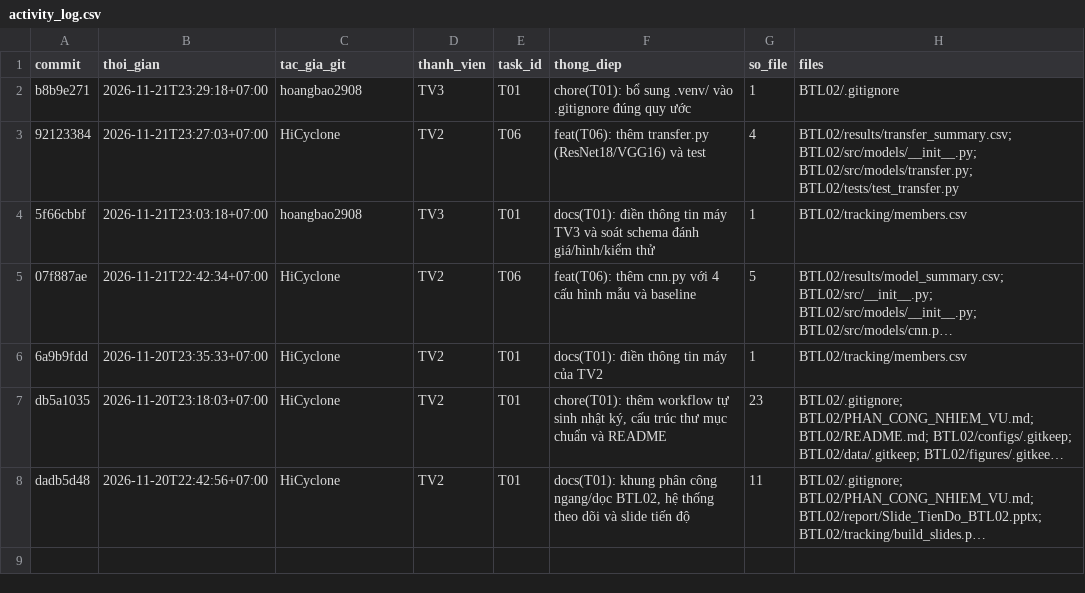
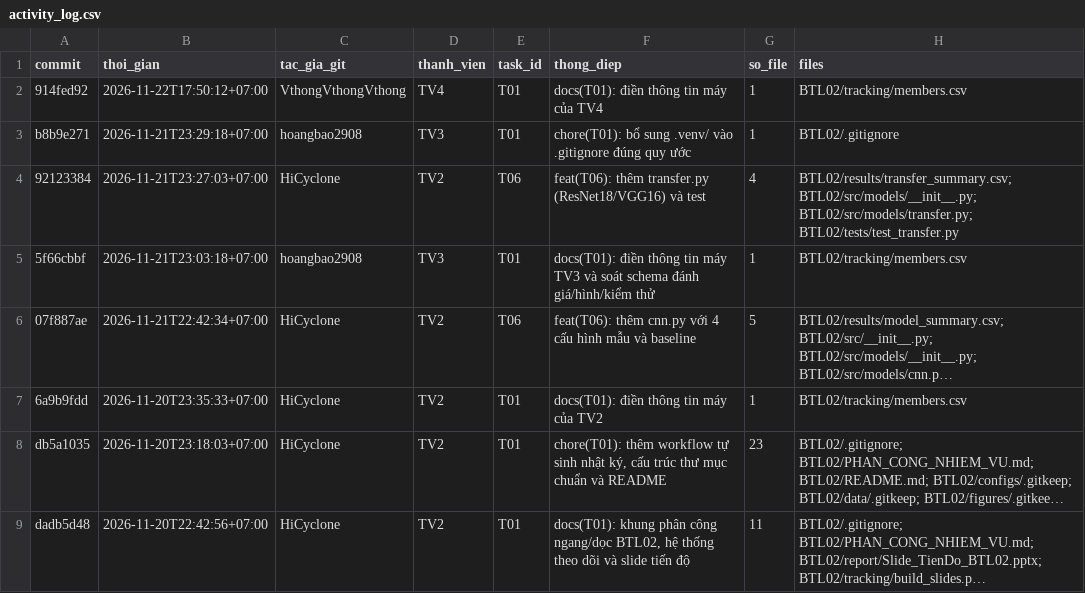
Before and after one commit to lpnHai2005/DeepLearning_Group, a CSV file: BTL02/tracking/activity_log.csv, drawn as a sheet; long unchanged cells end in ….

```diff
--- a/BTL02/tracking/activity_log.csv
+++ b/BTL02/tracking/activity_log.csv
@@ -1,2 +1,3 @@
 commit,thoi_gian,tac_gia_git,thanh_vien,task_id,thong_diep,so_file,files
+914fed92,2026-11-22T17:50:12+07:00,VthongVthongVthong,TV4,T01,docs(T01): điền thông tin máy của TV4,1,BTL02/tracking/members.csv
 b8b9e271,2026-11-21T23:29:18+07:00,hoangbao2908,TV3,T01,chore(T01): bổ sung .venv/ vào .gitignore đúng quy ước,1,BTL02/.gitignore
```
